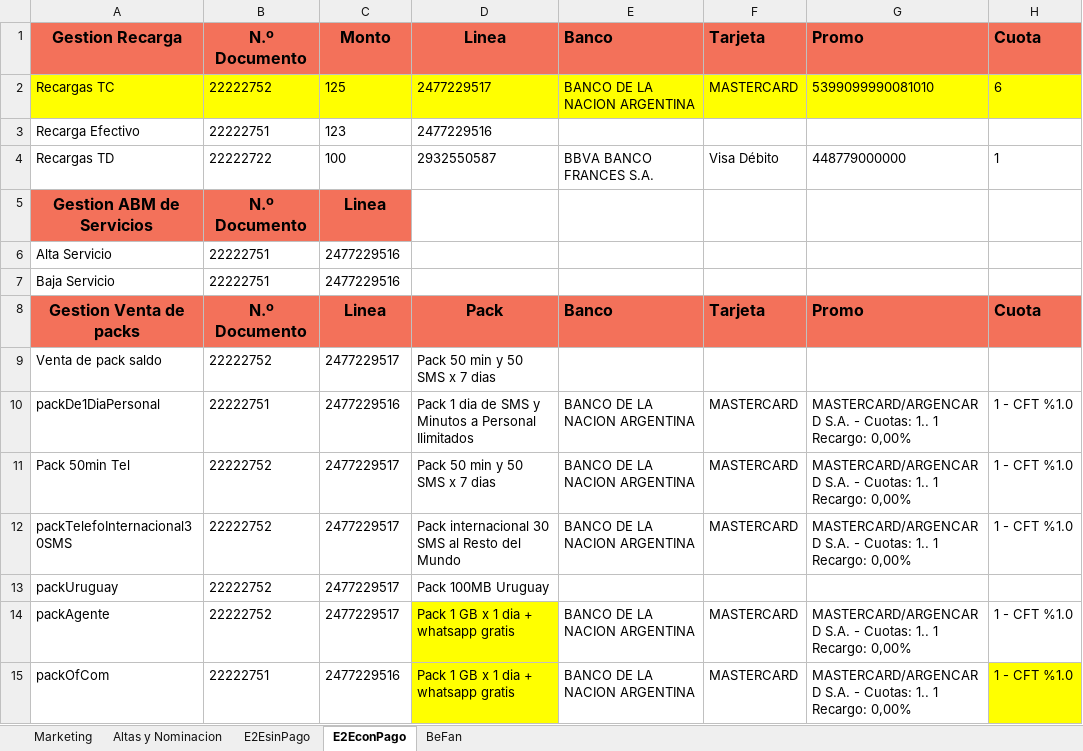
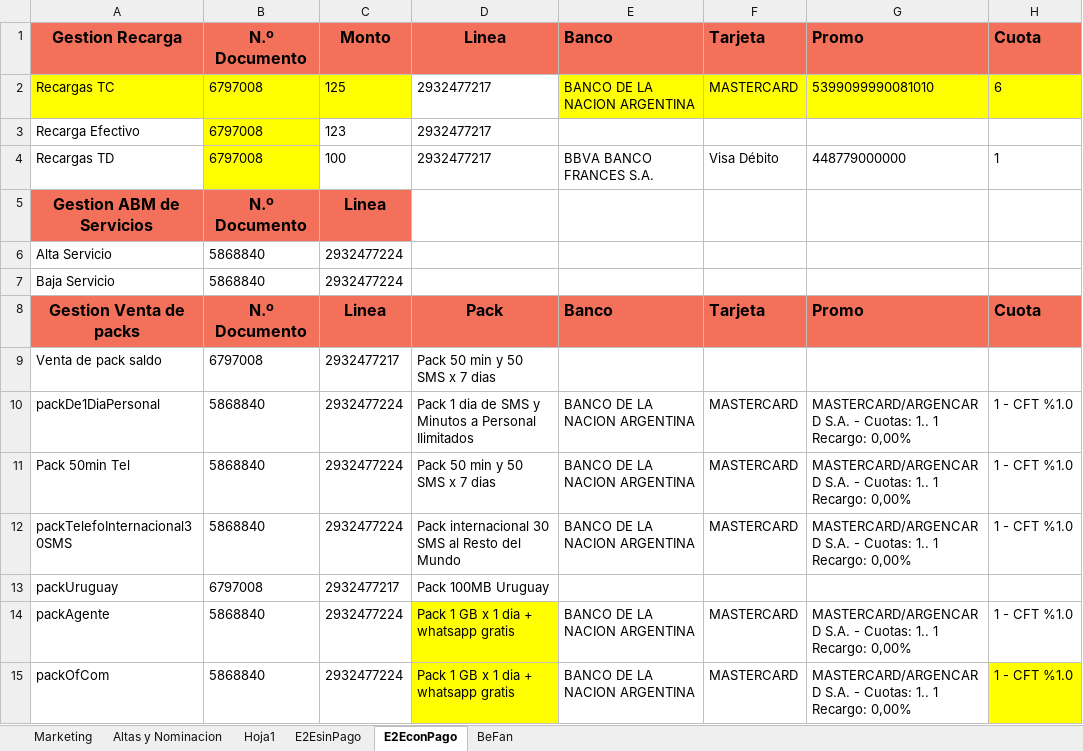
Before and after one commit to FlorangelRC/TelecomProyectoFAN, an Excel workbook: E2EUAT.xlsx, sheet E2EconPago, drawn as a sheet; only a part is shown; values as stored, in another font and other column widths than the file's, no borders; 1 other sheet too large or unreadable and not compared; the diff covers the shown part only; the diff names each change by its address in the sheet, - before the commit and + after, or states it on an @@ line.

```diff
--- a/E2EUAT.xlsx (sheet E2EconPago)
+++ b/E2EUAT.xlsx (sheet E2EconPago)
+sheet tab: Hoja1
-B2: 22222752
+B2: 6797008
-D2: 2477229517
+D2: 2932477217
-D2 fill: #FFFF00
+D2 fill: none
-B3: 22222751
+B3: 6797008
-B3:B4 fill: none
+B3:B4 fill: #FFFF00
-D3: 2477229516
+D3: 2932477217
-B4: 22222722
+B4: 6797008
-D4: 2932550587
+D4: 2932477217
-B6:B7: 22222751
+B6:B7: 5868840
-C6:C7: 2477229516
+C6:C7: 2932477224
-B9: 22222752
+B9: 6797008
-C9: 2477229517
+C9: 2932477217
-B10: 22222751
+B10: 5868840
-C10: 2477229516
+C10: 2932477224
-B11:B12: 22222752
+B11:B12: 5868840
-C11:C12: 2477229517
+C11:C12: 2932477224
-B13: 22222752
+B13: 6797008
-C13: 2477229517
+C13: 2932477217
-B14: 22222752
+B14: 5868840
-C14: 2477229517
+C14: 2932477224
-B15: 22222751
+B15: 5868840
-C15: 2477229516
+C15: 2932477224
```
Also changed, not shown: 28 edited cells and cell formats elsewhere in this sheet, sheet Altas y Nominacion, 2 other files.
